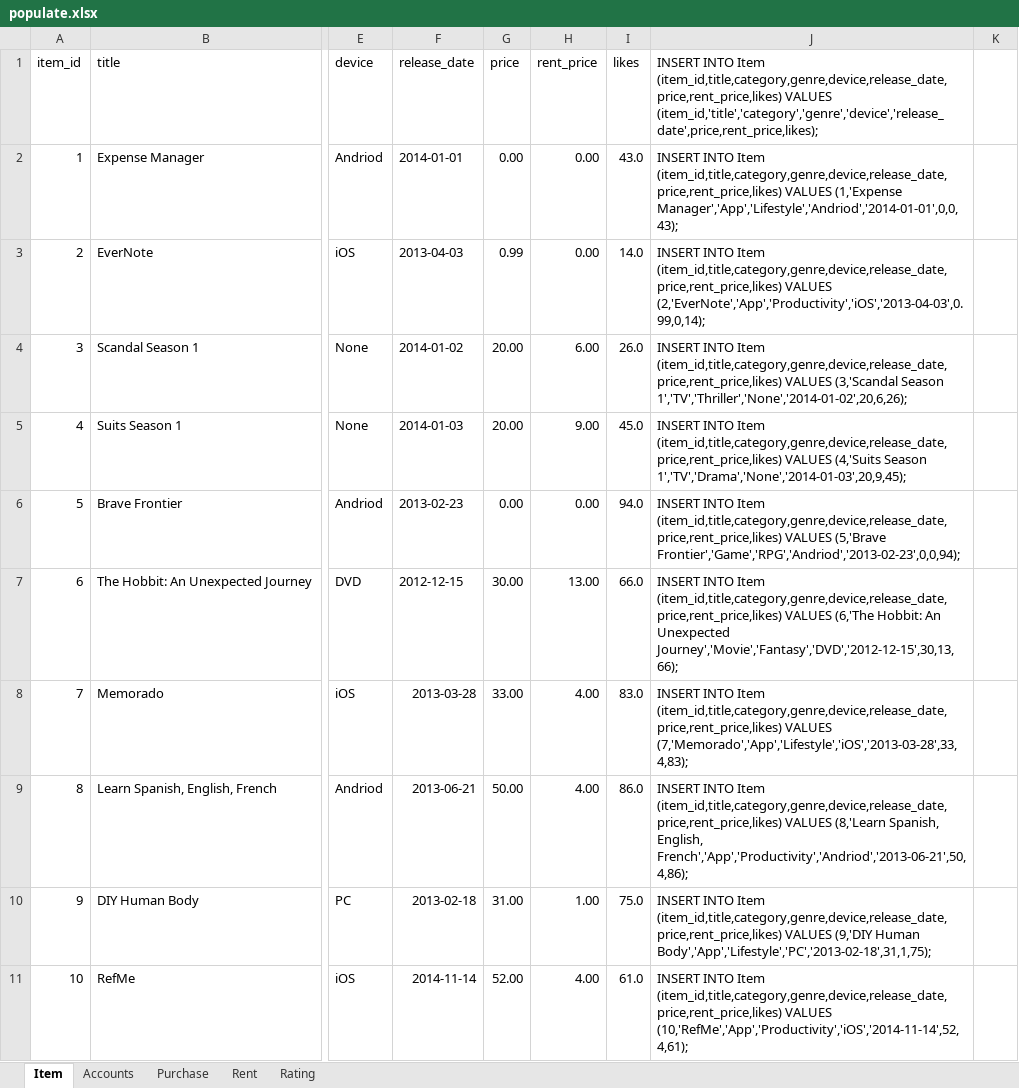
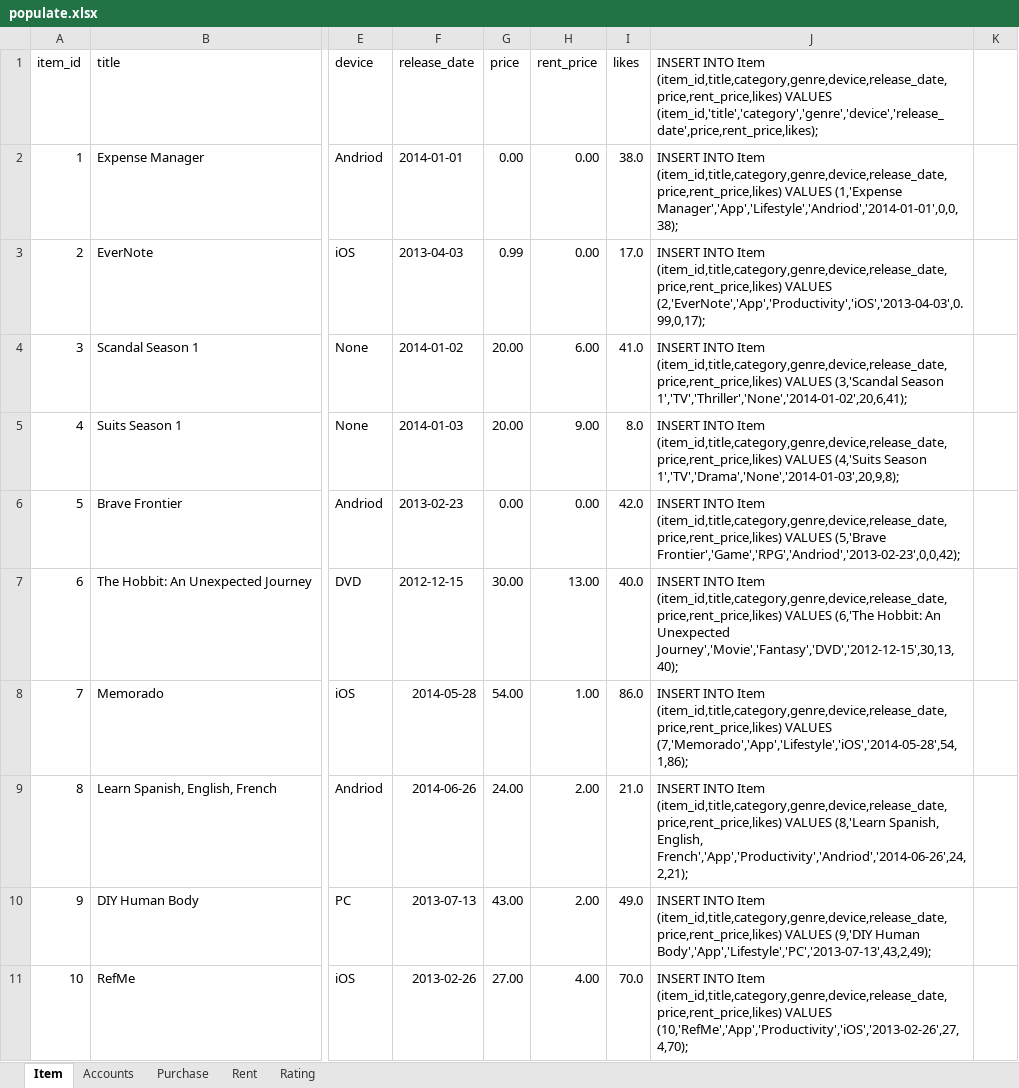
Before and after one commit to dxz1020/CS2102-Database, an Excel workbook: populate.xlsx, sheet Item, drawn as a sheet; only a part is shown, gaps mark what is left out; values as stored, in another font and other column widths than the file's, no borders; the diff covers the shown part only; the diff names each change by its address in the sheet, - before the commit and + after, or states it on an @@ line.

```diff
--- a/populate.xlsx (sheet Item)
+++ b/populate.xlsx (sheet Item)
-I2 (likes): 43.0
+I2 (likes): 38.0
-J2: …VALUES (1,'Expense Manager','App','Lifestyle','Andriod','2014-01-01',0,0,43);
+J2: …VALUES (1,'Expense Manager','App','Lifestyle','Andriod','2014-01-01',0,0,38);
-I3 (likes): 14.0
+I3 (likes): 17.0
-J3: …(item_id,title,category,genre,device,release_date,price,rent_price,likes) VALUES (2,'EverNote','App','Productivity','iOS','2013-04-03',0.99,0,14);
+J3: …(item_id,title,category,genre,device,release_date,price,rent_price,likes) VALUES (2,'EverNote','App','Productivity','iOS','2013-04-03',0.99,0,17);
-I4 (likes): 26.0
+I4 (likes): 41.0
-J4: …(3,'Scandal Season 1','TV','Thriller','None','2014-01-02',20,6,26);
+J4: …(3,'Scandal Season 1','TV','Thriller','None','2014-01-02',20,6,41);
-I5 (likes): 45.0
+I5 (likes): 8.0
-J5: …(4,'Suits Season 1','TV','Drama','None','2014-01-03',20,9,45);
+J5: …(4,'Suits Season 1','TV','Drama','None','2014-01-03',20,9,8);
-I6 (likes): 94.0
+I6 (likes): 42.0
-J6: …VALUES (5,'Brave Frontier','Game','RPG','Andriod','2013-02-23',0,0,94);
+J6: …VALUES (5,'Brave Frontier','Game','RPG','Andriod','2013-02-23',0,0,42);
-I7 (likes): 66.0
+I7 (likes): 40.0
-J7: …An Unexpected Journey','Movie','Fantasy','DVD','2012-12-15',30,13,66);
+J7: …An Unexpected Journey','Movie','Fantasy','DVD','2012-12-15',30,13,40);
-F8 (release_date): 2013-03-28
+F8 (release_date): 2014-05-28
-G8 (price): 33.00
+G8 (price): 54.00
-H8 (rent_price): 4.00
+H8 (rent_price): 1.00
-I8 (likes): 83.0
+I8 (likes): 86.0
-J8: …(item_id,title,category,genre,device,release_date,price,rent_price,likes) VALUES (7,'Memorado','App','Lifestyle','iOS','2013-03-28',33,4,83);
+J8: …(item_id,title,category,genre,device,release_date,price,rent_price,likes) VALUES (7,'Memorado','App','Lifestyle','iOS','2014-05-28',54,1,86);
-F9 (release_date): 2013-06-21
+F9 (release_date): 2014-06-26
-G9 (price): 50.00
+G9 (price): 24.00
-H9 (rent_price): 4.00
+H9 (rent_price): 2.00
-I9 (likes): 86.0
+I9 (likes): 21.0
-J9: …Spanish, English, French','App','Productivity','Andriod','2013-06-21',50,4,86);
+J9: …Spanish, English, French','App','Productivity','Andriod','2014-06-26',24,2,21);
-F10 (release_date): 2013-02-18
+F10 (release_date): 2013-07-13
-G10 (price): 31.00
+G10 (price): 43.00
-H10 (rent_price): 1.00
+H10 (rent_price): 2.00
-I10 (likes): 75.0
+I10 (likes): 49.0
-J10: …(9,'DIY Human Body','App','Lifestyle','PC','2013-02-18',31,1,75);
+J10: …(9,'DIY Human Body','App','Lifestyle','PC','2013-07-13',43,2,49);
-F11 (release_date): 2014-11-14
+F11 (release_date): 2013-02-26
-G11 (price): 52.00
+G11 (price): 27.00
-I11 (likes): 61.0
+I11 (likes): 70.0
-J11: …(item_id,title,category,genre,device,release_date,price,rent_price,likes) VALUES (10,'RefMe','App','Productivity','iOS','2014-11-14',52,4,61);
+J11: …(item_id,title,category,genre,device,release_date,price,rent_price,likes) VALUES (10,'RefMe','App','Productivity','iOS','2013-02-26',27,4,70);
```
Also changed, not shown: 422 edited cells elsewhere in this sheet, sheet Rent, sheet Purchase, sheet Rating, 1 other file.
